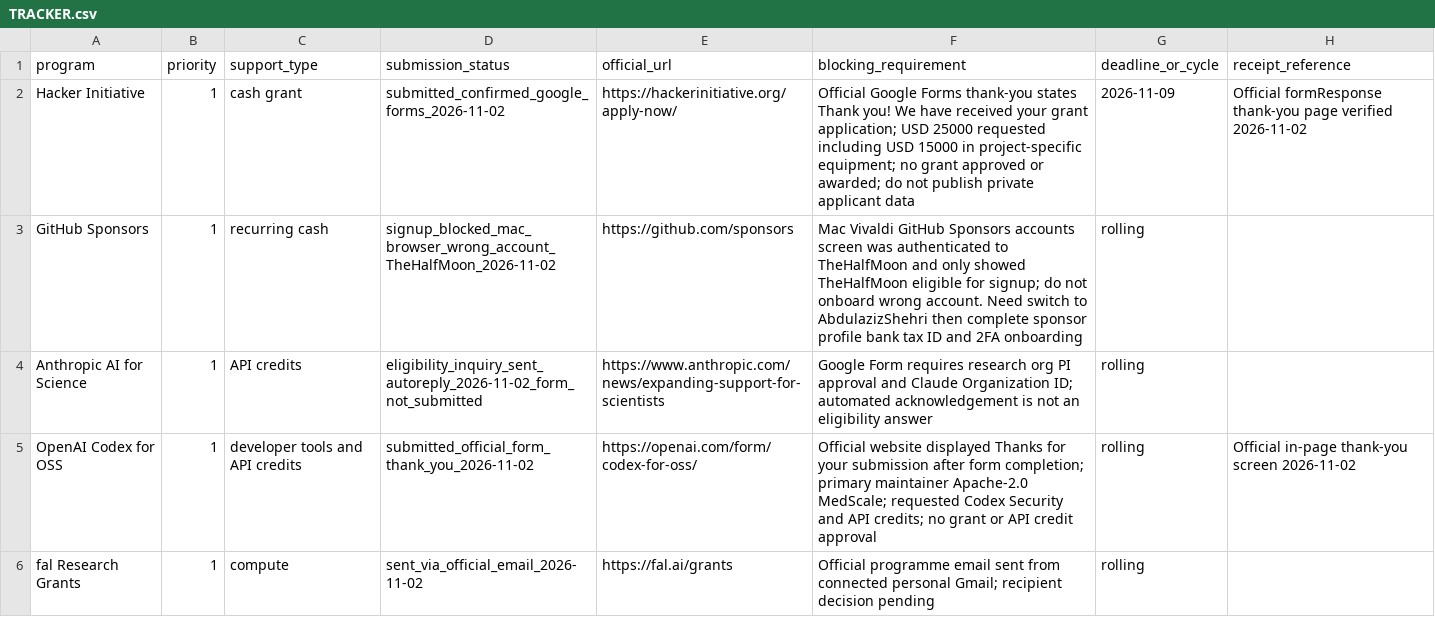
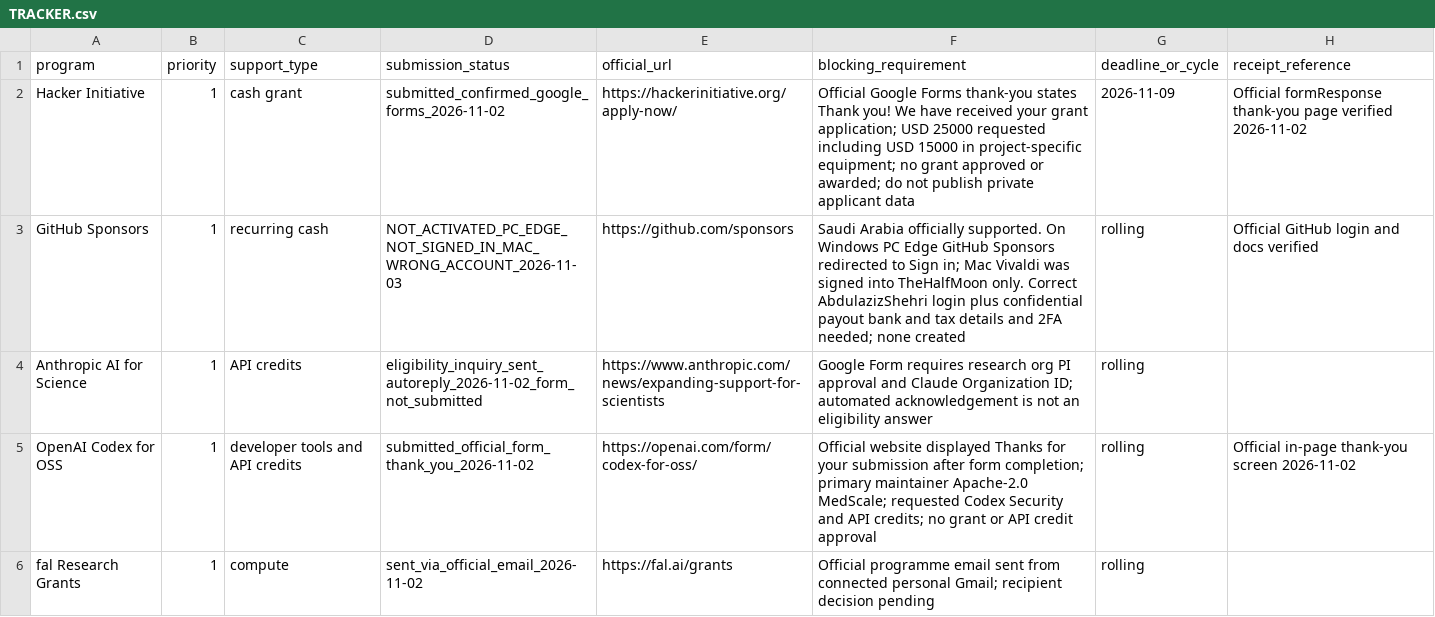
Before and after one commit to AbdulazizShehri/MedScale, a CSV file: docs/funding/TRACKER.csv, drawn as a sheet; only a part is shown; the diff covers the shown part only.

Commit message:
docs(funding): verify distinct OpenAI USD25k credit submission and actual AWS/GitHub eligibility

```diff
--- a/docs/funding/TRACKER.csv
+++ b/docs/funding/TRACKER.csv
@@ -2,3 +2,3 @@ program,priority,support_type,submission_status,official_url,blocking_requiremen
 Hacker Initiative,1,cash grant,submitted_confirmed_google_forms_2026-11-02,https://hackerinitiative.org/apply-now/,Official Google Forms thank-you states Thank you! We have received your grant application; USD 25000 requested including USD 15000 in project-specific equipment; no grant approved or awarded; do not publish private applicant data,2026-11-09,Official formResponse thank-you page verified 2026-11-02
-GitHub Sponsors,1,recurring cash,signup_blocked_mac_browser_wrong_account_TheHalfMoon_2026-11-02,https://github.com/sponsors,Mac Vivaldi GitHub Sponsors accounts screen was authenticated to TheHalfMoon and only showed TheHalfMoon eligible for signup; do not onboard wrong account. Need switch to AbdulazizShehri then complete sponsor profile bank tax ID and 2FA onboarding,rolling,
+GitHub Sponsors,1,recurring cash,NOT_ACTIVATED_PC_EDGE_NOT_SIGNED_IN_MAC_WRONG_ACCOUNT_2026-11-03,https://github.com/sponsors,Saudi Arabia officially supported. On Windows PC Edge GitHub Sponsors redirected to Sign in; Mac Vivaldi was signed into TheHalfMoon only. Correct AbdulazizShehri login plus confidential payout bank and tax details and 2FA needed; none created,rolling,Official GitHub login and docs verified
 Anthropic AI for Science,1,API credits,eligibility_inquiry_sent_autoreply_2026-11-02_form_not_submitted,https://www.anthropic.com/news/expanding-support-for-scientists,Google Form requires research org PI approval and Claude Organization ID; automated acknowledgement is not an eligibility answer,rolling,
```
Also changed, not shown: 13 edited cells elsewhere in this file.
